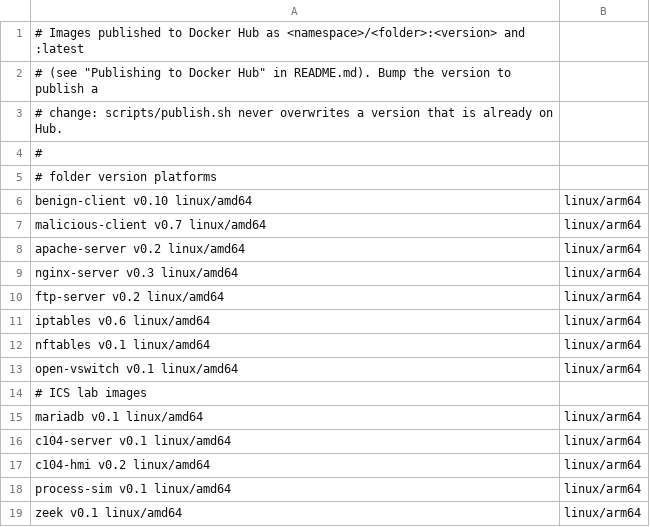
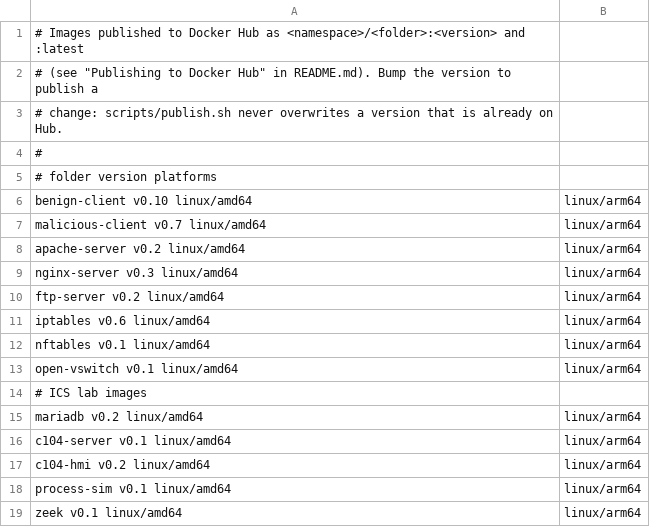
Before and after one commit to TollanBerhanu/ae3gis-containers, a TSV file: images.tsv, drawn as a sheet.

Commit message:
feat: bake breaker control tool into mariadb (historian)
- add /usr/local/bin/breaker: one-word IEC-104 breaker control
  (breaker status|open|close) wrapping the c104 client, close->True/open->False
- COPY it into the image so a shell on the pivot drives the RTU directly
- bump images.tsv v0.1 -> v0.2

```diff
--- a/images.tsv
+++ b/images.tsv
@@ -14,3 +14,3 @@ open-vswitch       v0.1     linux/amd64,linux/arm64
 # ICS lab images
-mariadb            v0.1     linux/amd64,linux/arm64
+mariadb            v0.2     linux/amd64,linux/arm64
 c104-server        v0.1     linux/amd64,linux/arm64
```
Also changed, not shown: 2 other files.
